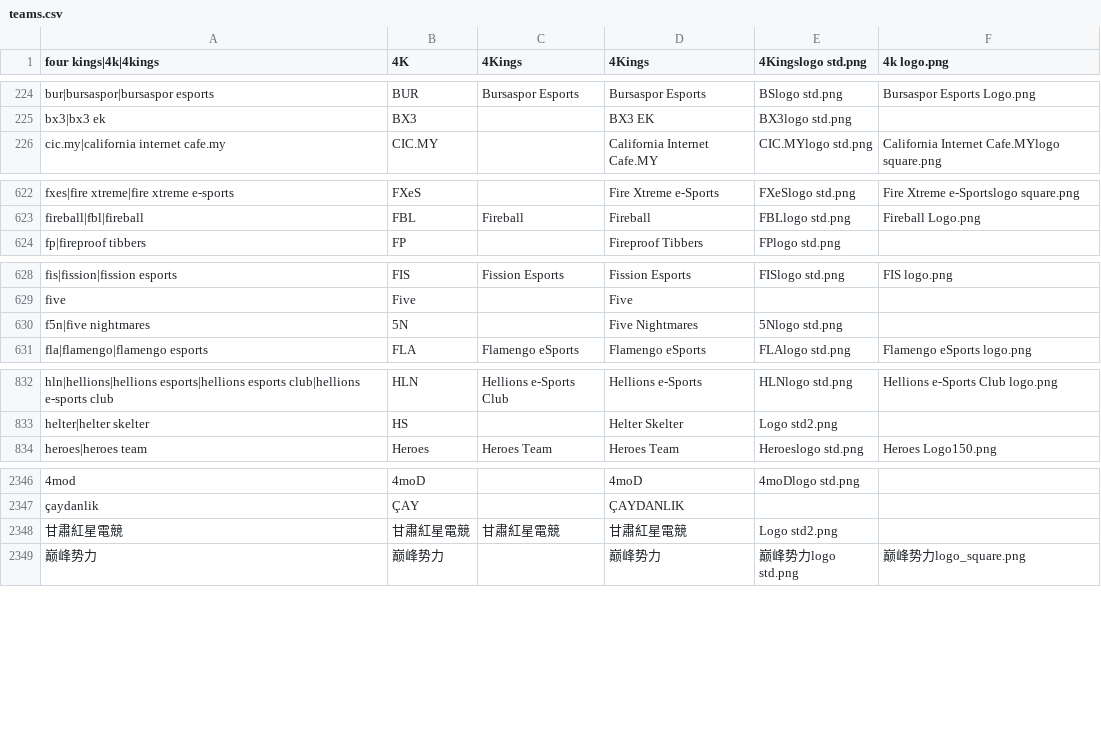
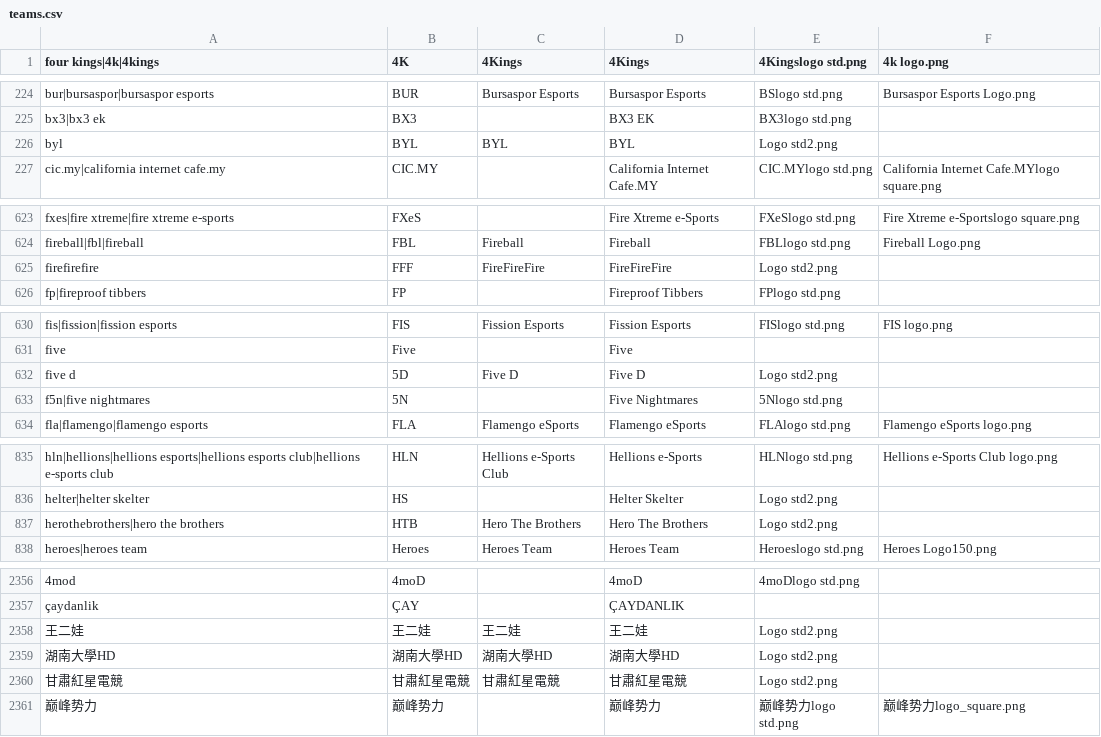
Before and after one commit to dominguesmarco/MediaWiki-TeamParserFunction, a CSV file: teams.csv, drawn as a sheet; only a part is shown, gaps mark what is left out; the diff covers the shown part only; the diff names each change by its address in the sheet, - before the commit and + after, or states it on an @@ line.

Commit message:
Added IEM8 Teams

```diff
--- a/teams.csv
+++ b/teams.csv
+row 226: byl | BYL | BYL | BYL | Logo std2.png
+row 625: firefirefire | FFF | FireFireFire | FireFireFire | Logo std2.png
+row 632: five d | 5D | Five D | Five D | Logo std2.png
+row 837: herothebrothers|hero the brothers | HTB | Hero The Brothers | Hero The Brothers | Logo std2.png
+row 2358: 王二娃 | 王二娃 | 王二娃 | 王二娃 | Logo std2.png
+row 2359: 湖南大學HD | 湖南大學HD | 湖南大學HD | 湖南大學HD | Logo std2.png
```
Also changed, not shown: 6 added rows and 1 edited cell elsewhere in this file.
